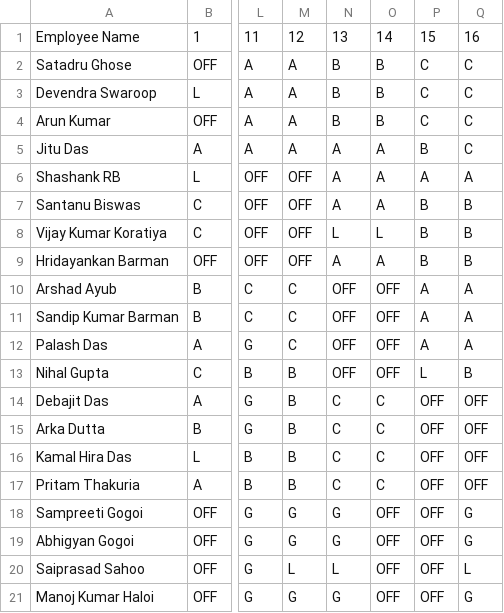
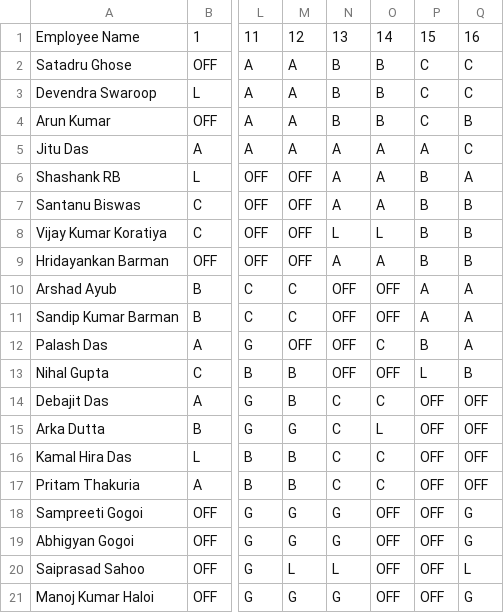
Before and after one commit to debajitd1292/ppu, a CSV file: exec/shift_exec_1126.csv, drawn as a sheet; only a part is shown, gaps mark what is left out; the diff names each change by its address in the sheet, - before the commit and + after, or states it on an @@ line.

Commit message:
Add files via upload

```diff
--- a/exec/shift_exec_1126.csv
+++ b/exec/shift_exec_1126.csv
-Q4: C
+Q4: B
-P5: B
+P5: A
-P6: A
+P6: B
-M12: C
+M12: OFF
-O12: OFF
+O12: C
-P12: A
+P12: B
-M15: B
+M15: G
-O15: C
+O15: L
```
